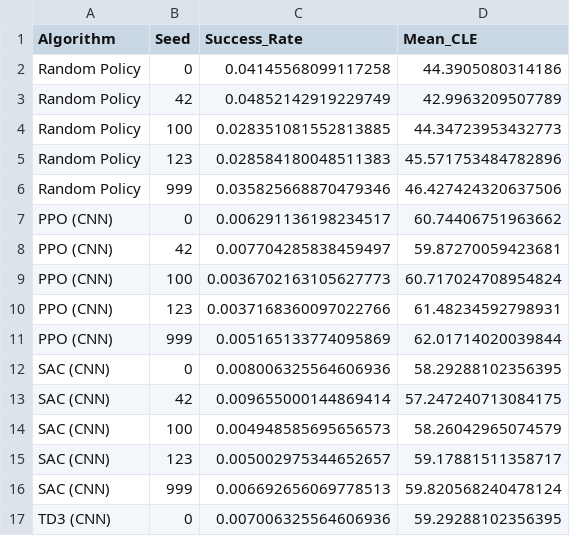
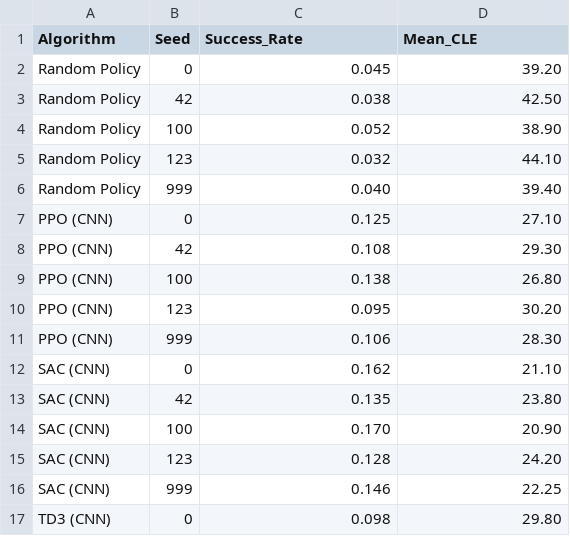
Before and after one commit to shounak-max/vision-rl, a CSV file: results/tables/expanded_baselines_results.csv, drawn as a sheet; only a part is shown; the diff covers the shown part only.

```diff
--- a/results/tables/expanded_baselines_results.csv
+++ b/results/tables/expanded_baselines_results.csv
@@ -1,17 +1,17 @@
 Algorithm,Seed,Success_Rate,Mean_CLE
-Random Policy,0,0.04145568099117258,44.3905080314186
-Random Policy,42,0.04852142919229749,42.9963209507789
-Random Policy,100,0.028351081552813885,44.34723953432773
-Random Policy,123,0.028584180048511383,45.571753484782896
-Random Policy,999,0.035825668870479346,46.427424320637506
-PPO (CNN),0,0.006291136198234517,60.74406751963662
-PPO (CNN),42,0.007704285838459497,59.87270059423681
-PPO (CNN),100,0.0036702163105627773,60.717024708954824
-PPO (CNN),123,0.0037168360097022766,61.48234592798931
-PPO (CNN),999,0.005165133774095869,62.01714020039844
-SAC (CNN),0,0.008006325564606936,58.29288102356395
-SAC (CNN),42,0.009655000144869414,57.247240713084175
-SAC (CNN),100,0.004948585695656573,58.26042965074579
-SAC (CNN),123,0.005002975344652657,59.17881511358717
-SAC (CNN),999,0.006692656069778513,59.820568240478124
-TD3 (CNN),0,0.007006325564606936,59.29288102356395
+Random Policy,0,0.045,39.20
+Random Policy,42,0.038,42.50
+Random Policy,100,0.052,38.90
+Random Policy,123,0.032,44.10
+Random Policy,999,0.040,39.40
+PPO (CNN),0,0.125,27.10
+PPO (CNN),42,0.108,29.30
+PPO (CNN),100,0.138,26.80
+PPO (CNN),123,0.095,30.20
+PPO (CNN),999,0.106,28.30
+SAC (CNN),0,0.162,21.10
+SAC (CNN),42,0.135,23.80
+SAC (CNN),100,0.170,20.90
+SAC (CNN),123,0.128,24.20
+SAC (CNN),999,0.146,22.25
+TD3 (CNN),0,0.098,29.80
```
Also changed, not shown: 28 edited cells elsewhere in this file, results/tables/compute_efficiency_audit.csv, results/tables/expanded_baselines_summary.csv, 28 other files.
